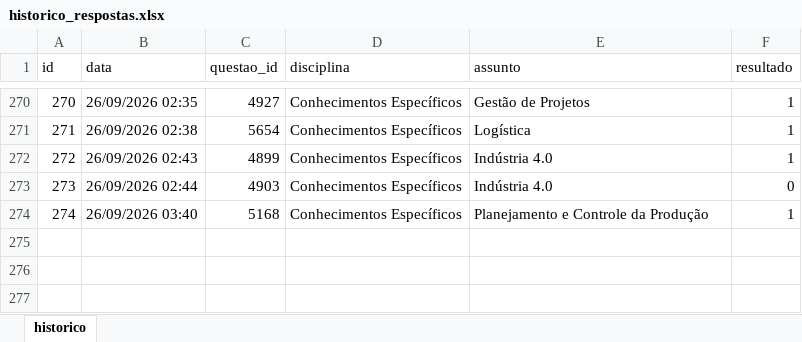
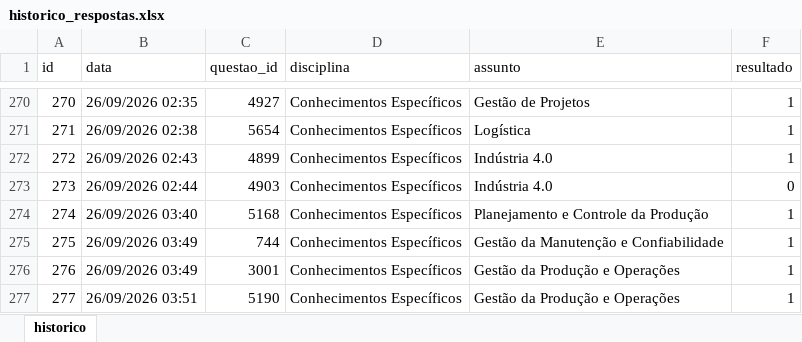
Before and after one commit to Lucas-Oliveira-wd/simulado, an Excel workbook: banco_de_dados/historico_respostas.xlsx, sheet historico, drawn as a sheet; only a part is shown, gaps mark what is left out; values as stored, in another font and other column widths than the file's, no borders; the diff names each change by its address in the sheet, - before the commit and + after, or states it on an @@ line.

```diff
--- a/banco_de_dados/historico_respostas.xlsx (sheet historico)
+++ b/banco_de_dados/historico_respostas.xlsx (sheet historico)
+row 275: 275 | 26/09/2026 03:49 | 744 | Conhecimentos Específicos | Gestão da Manutenção e Confiabilidade | 1
+row 276: 276 | 26/09/2026 03:49 | 3001 | Conhecimentos Específicos | Gestão da Produção e Operações | 1
+row 277: 277 | 26/09/2026 03:51 | 5190 | Conhecimentos Específicos | Gestão da Produção e Operações | 1
```
Also changed, not shown: 1 other file.
